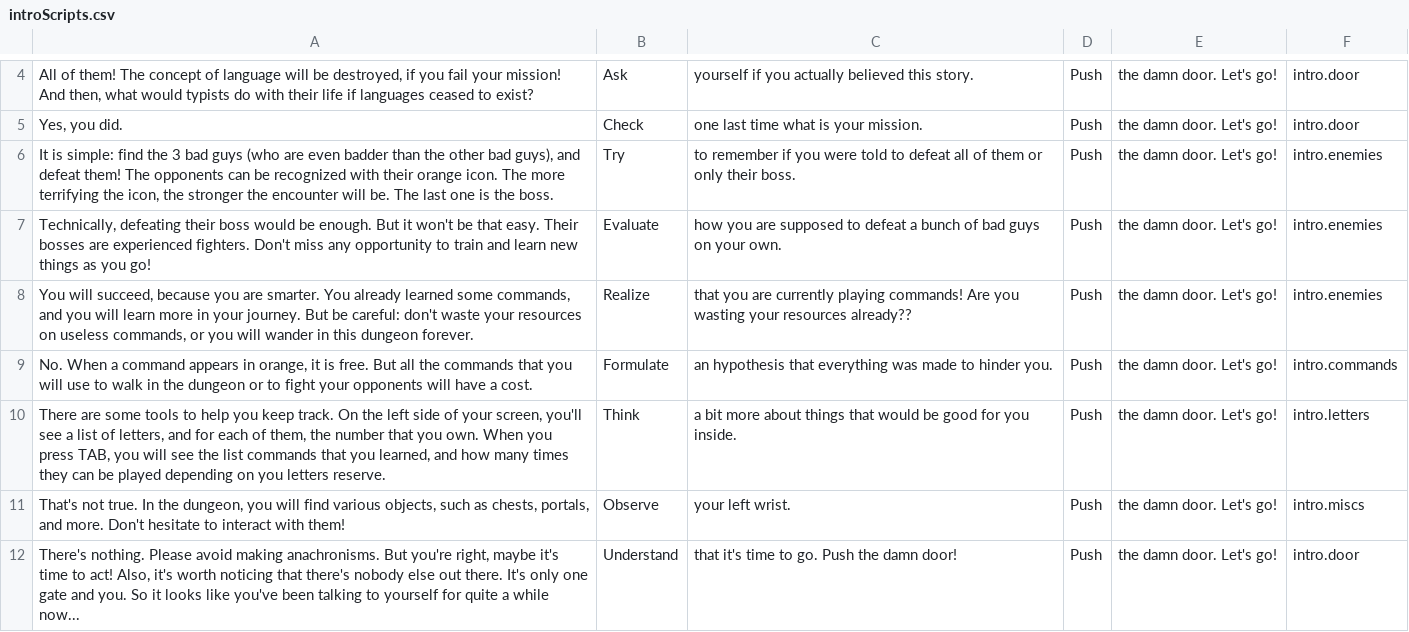
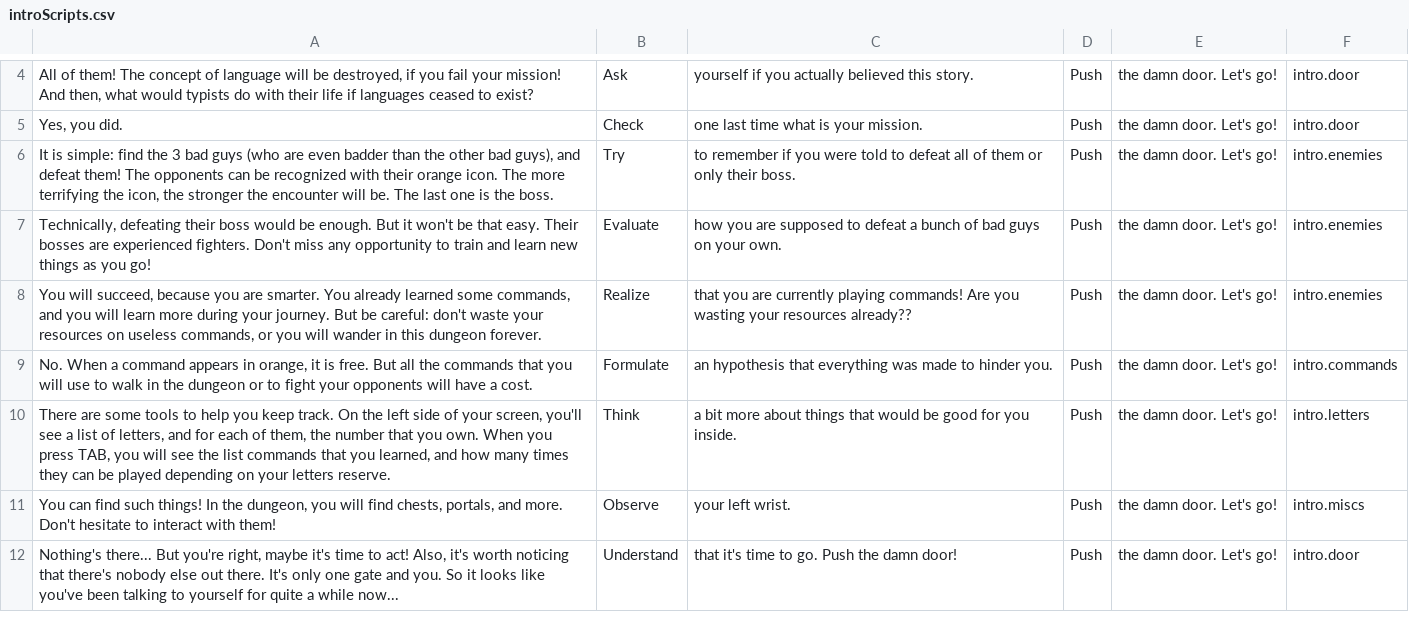
Before and after one commit to nistace/7DRL_202203, a CSV file: Assets/Resources/Sheets/introScripts.csv, drawn as a sheet; only a part is shown, gaps mark what is left out; the diff names each change by its address in the sheet, - before the commit and + after, or states it on an @@ line.

```diff
--- a/Assets/Resources/Sheets/introScripts.csv
+++ b/Assets/Resources/Sheets/introScripts.csv
-A8: …learn more in your journey.…
+A8: …learn more during your journey.…
-A10: …depending on you letters reserve.
+A10: …depending on your letters reserve.
-A11: That's not true. In the dungeon, you will find various objects, such as chests, portals,…
+A11: You can find such things! In the dungeon, you will find chests, portals,…
-A12: There's nothing. Please avoid making anachronisms. But you're…
+A12: Nothing's there... But you're…
```
Also changed, not shown: 8 other files.
